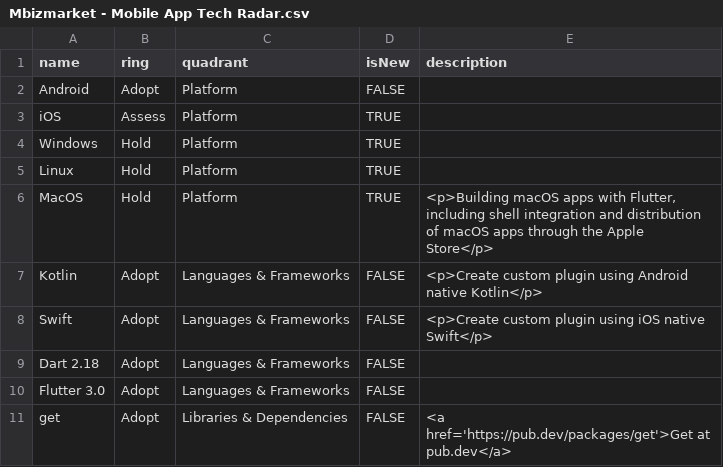
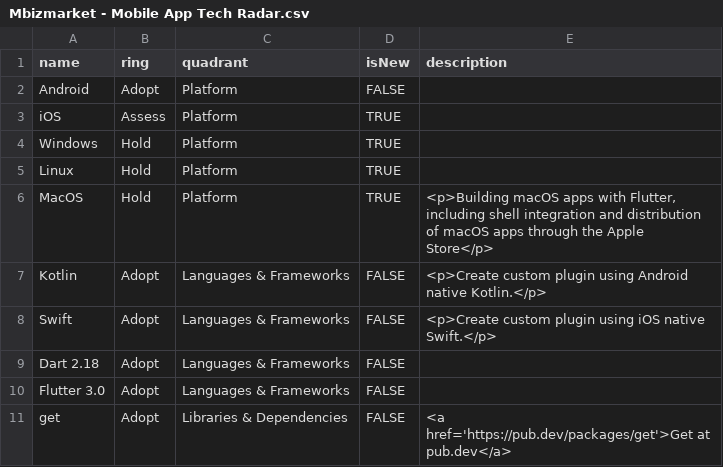
Before and after one commit to alfarisi94/mbizmarket-tech-radar, a CSV file: Mbizmarket - Mobile App Tech Radar.csv, drawn as a sheet; only a part is shown.

```diff
--- a/Mbizmarket - Mobile App Tech Radar.csv
+++ b/Mbizmarket - Mobile App Tech Radar.csv
@@ -6,4 +6,4 @@ Linux,Hold,Platform,TRUE,
 MacOS,Hold,Platform,TRUE,"<p>Building macOS apps with Flutter, including shell integration and distribution of macOS apps through the Apple Store</p>"
-Kotlin,Adopt,Languages & Frameworks,FALSE,<p>Create custom plugin using Android native Kotlin</p>
-Swift,Adopt,Languages & Frameworks,FALSE,<p>Create custom plugin using iOS native Swift</p>
+Kotlin,Adopt,Languages & Frameworks,FALSE,<p>Create custom plugin using Android native Kotlin.</p>
+Swift,Adopt,Languages & Frameworks,FALSE,<p>Create custom plugin using iOS native Swift.</p>
 Dart 2.18,Adopt,Languages & Frameworks,FALSE,
```
Also changed, not shown: 1 other file.
